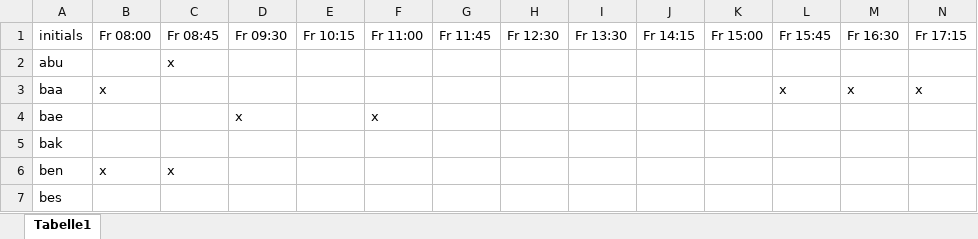
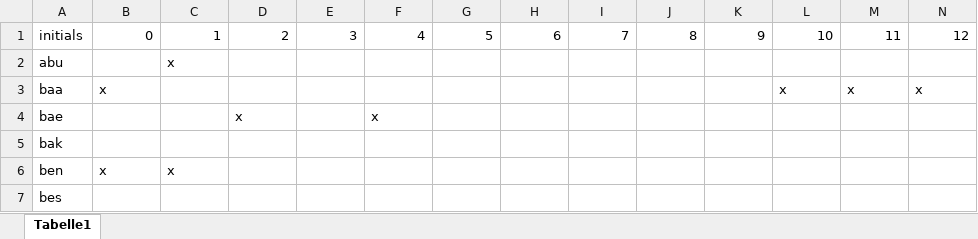
Before and after one commit to muboch/IP6-Optimal-Scheduling-of-Project-Presentations, an Excel workbook: files/locktimes.xlsx, sheet Tabelle1, drawn as a sheet; only a part is shown; values as stored, in another font and other column widths than the file's, no borders; the diff covers the shown part only; the diff names each change by its address in the sheet, - before the commit and + after, or states it on an @@ line.

Commit message:
Update locktimes.xlsx

```diff
--- a/files/locktimes.xlsx (sheet Tabelle1)
+++ b/files/locktimes.xlsx (sheet Tabelle1)
-B1: Fr 08:00
+B1: 0
-C1: Fr 08:45
+C1: 1
-D1: Fr 09:30
+D1: 2
-E1: Fr 10:15
+E1: 3
-F1: Fr 11:00
+F1: 4
-G1: Fr 11:45
+G1: 5
-H1: Fr 12:30
+H1: 6
-I1: Fr 13:30
+I1: 7
-J1: Fr 14:15
+J1: 8
-K1: Fr 15:00
+K1: 9
-L1: Fr 15:45
+L1: 10
-M1: Fr 16:30
+M1: 11
-N1: Fr 17:15
+N1: 12
```
Also changed, not shown: 5 edited cells elsewhere in this sheet.
